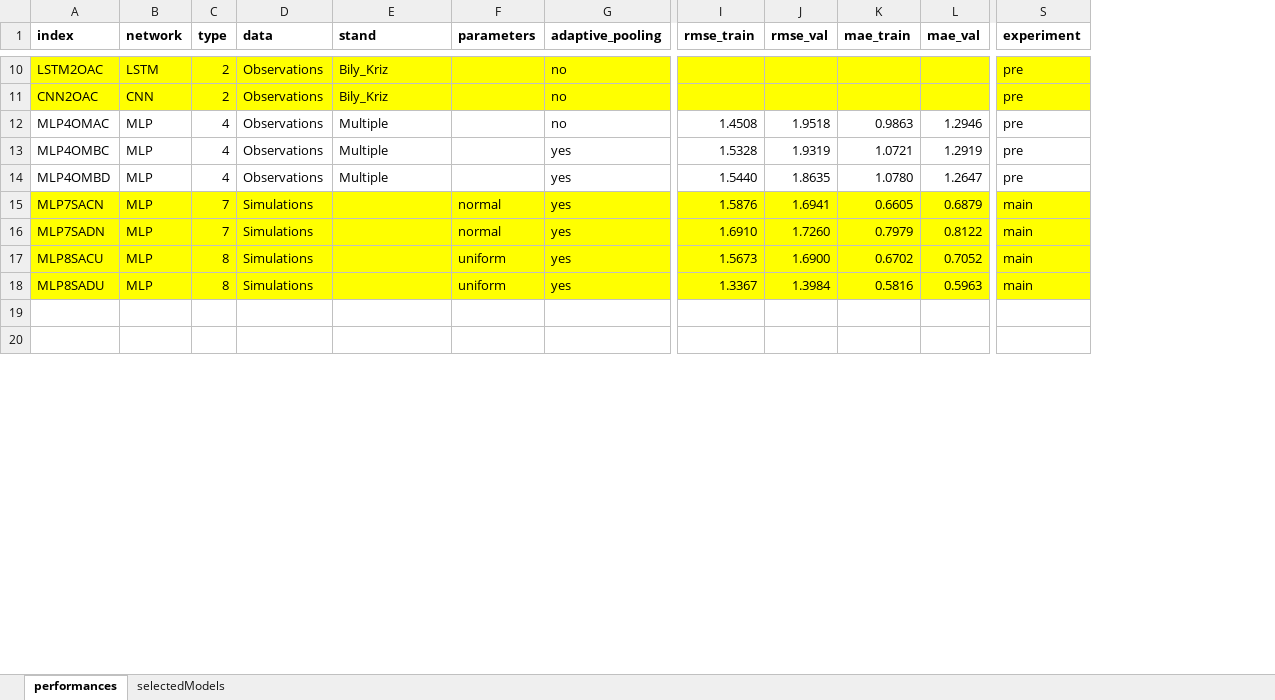
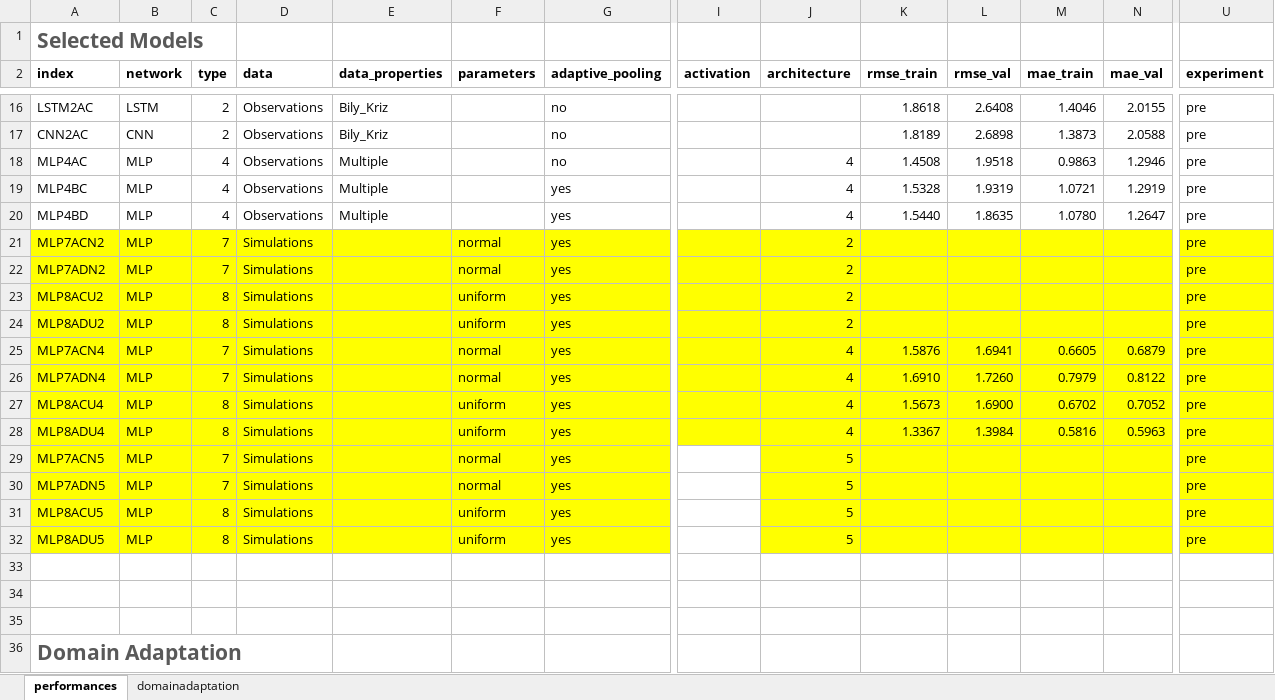
Before and after one commit to MWesselkamp/DomAdapt, an Excel workbook: results/Results.xlsx, sheet performances, drawn as a sheet; only a part is shown, gaps mark what is left out; values as stored, in another font and other column widths than the file's, no borders; addresses are those after the commit; rows hold the shown columns only; the diff covers the shown part only; the diff names each change by its address in the sheet, - before the commit and + after, or states it on an @@ line.

Commit message:
...main results evolving...

```diff
--- a/results/Results.xlsx (sheet performances)
+++ b/results/Results.xlsx (sheet performances)
-sheet tab: selectedModels
+sheet tab: domainadaptation
+column I (activation), empty
+column J (architecture), rows 18-20: all 4; rows 25-28: all 4
+row 1: Selected Models
-E2: stand
+E2: data_properties
-A16 (index): LSTM2OAC
+A16 (index): LSTM2AC
-A16:G17 fill: #FFFF00
+A16:G17 fill: none
-K16 (rmse_train): (empty)
+K16 (rmse_train): 1.8618
-K16:U17 fill: #FFFF00
+K16:U17 fill: none
-L16 (rmse_val): (empty)
+L16 (rmse_val): 2.6408
-M16 (mae_train): (empty)
+M16 (mae_train): 1.4046
-N16 (mae_val): (empty)
+N16 (mae_val): 2.0155
-A17 (index): CNN2OAC
+A17 (index): CNN2AC
-K17 (rmse_train): (empty)
+K17 (rmse_train): 1.8189
-L17 (rmse_val): (empty)
+L17 (rmse_val): 2.6898
-M17 (mae_train): (empty)
+M17 (mae_train): 1.3873
-N17 (mae_val): (empty)
+N17 (mae_val): 2.0588
-A18 (index): MLP4OMAC
+A18 (index): MLP4AC
-A19 (index): MLP4OMBC
+A19 (index): MLP4BC
-A20 (index): MLP4OMBD
+A20 (index): MLP4BD
+row 21: MLP7ACN2 | MLP | 7 | Simulations |  | normal | yes |  | 2 |  |  |  |  | pre
+row 22: MLP7ADN2 | MLP | 7 | Simulations |  | normal | yes |  | 2 |  |  |  |  | pre
+row 23: MLP8ACU2 | MLP | 8 | Simulations |  | uniform | yes |  | 2 |  |  |  |  | pre
+row 24: MLP8ADU2 | MLP | 8 | Simulations |  | uniform | yes |  | 2 |  |  |  |  | pre
-A25 (index): MLP7SACN
+A25 (index): MLP7ACN4
-U25:U28 (experiment): main
+U25:U28 (experiment): pre
-A26 (index): MLP7SADN
+A26 (index): MLP7ADN4
-A27 (index): MLP8SACU
+A27 (index): MLP8ACU4
-A28 (index): MLP8SADU
+A28 (index): MLP8ADU4
+row 29: MLP7ACN5 | MLP | 7 | Simulations |  | normal | yes |  | 5 |  |  |  |  | pre
+row 30: MLP7ADN5 | MLP | 7 | Simulations |  | normal | yes |  | 5 |  |  |  |  | pre
+row 31: MLP8ACU5 | MLP | 8 | Simulations |  | uniform | yes |  | 5 |  |  |  |  | pre
+row 32: MLP8ADU5 | MLP | 8 | Simulations |  | uniform | yes |  | 5 |  |  |  |  | pre
+row 35: (empty)
+row 36: Domain Adaptation
```
Also changed, not shown: 29 added rows, 1 removed row, 62 edited cells and cell formats elsewhere in this sheet, sheet domainadaptation, 6 other files.
